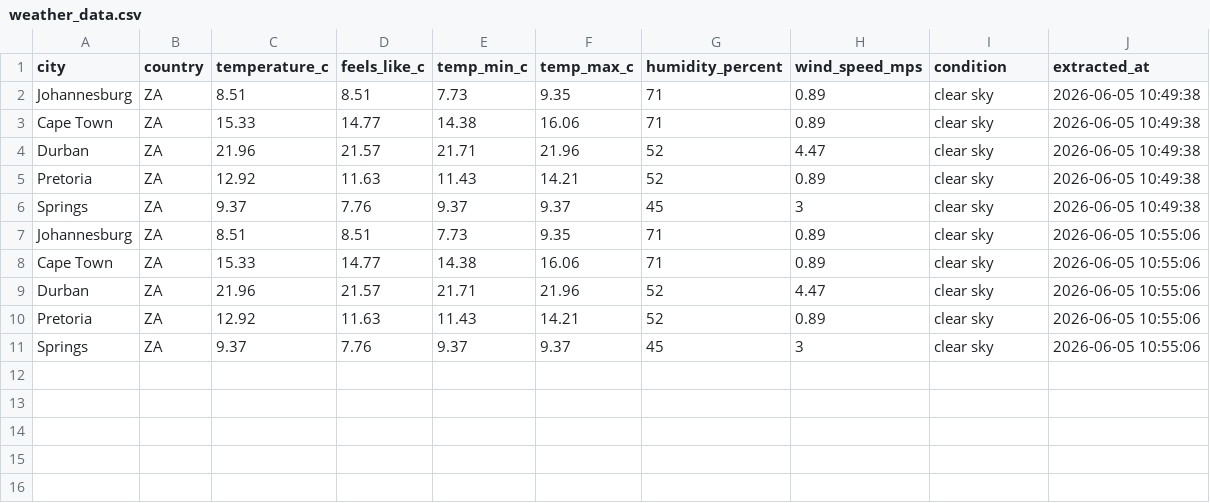
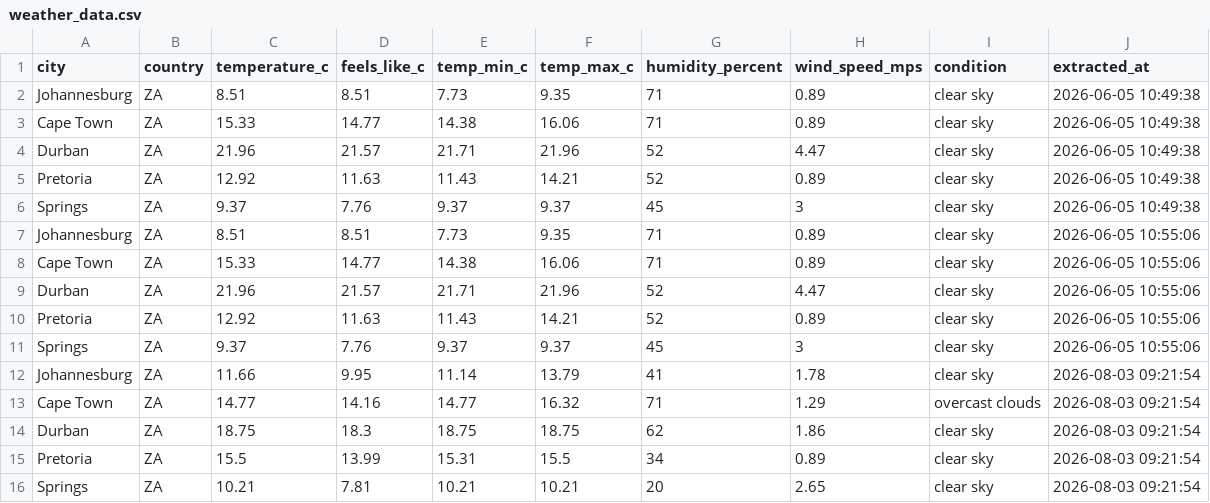
Before and after one commit to Bongane0606/sa-weather-etl-pipeline, a CSV file: weather_etl/output/weather_data.csv, drawn as a sheet; the diff names each change by its address in the sheet, - before the commit and + after, or states it on an @@ line.

```diff
--- a/weather_etl/output/weather_data.csv
+++ b/weather_etl/output/weather_data.csv
+row 12: Johannesburg | ZA | 11.66 | 9.95 | 11.14 | 13.79 | 41 | 1.78 | clear sky | 2026-08-03 09:21:54
+row 13: Cape Town | ZA | 14.77 | 14.16 | 14.77 | 16.32 | 71 | 1.29 | overcast clouds | 2026-08-03 09:21:54
+row 14: Durban | ZA | 18.75 | 18.3 | 18.75 | 18.75 | 62 | 1.86 | clear sky | 2026-08-03 09:21:54
+row 15: Pretoria | ZA | 15.5 | 13.99 | 15.31 | 15.5 | 34 | 0.89 | clear sky | 2026-08-03 09:21:54
+row 16: Springs | ZA | 10.21 | 7.81 | 10.21 | 10.21 | 20 | 2.65 | clear sky | 2026-08-03 09:21:54
```
Also changed, not shown: 3 other files.
